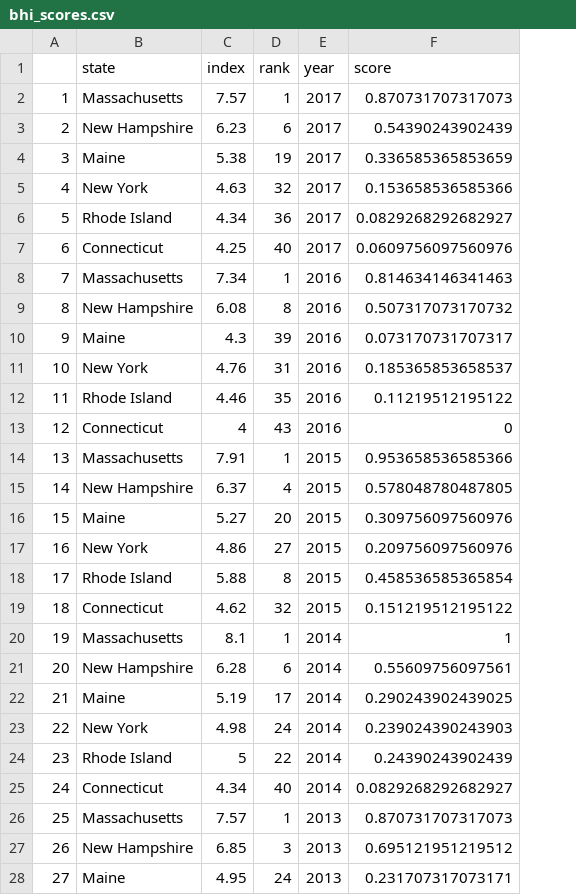
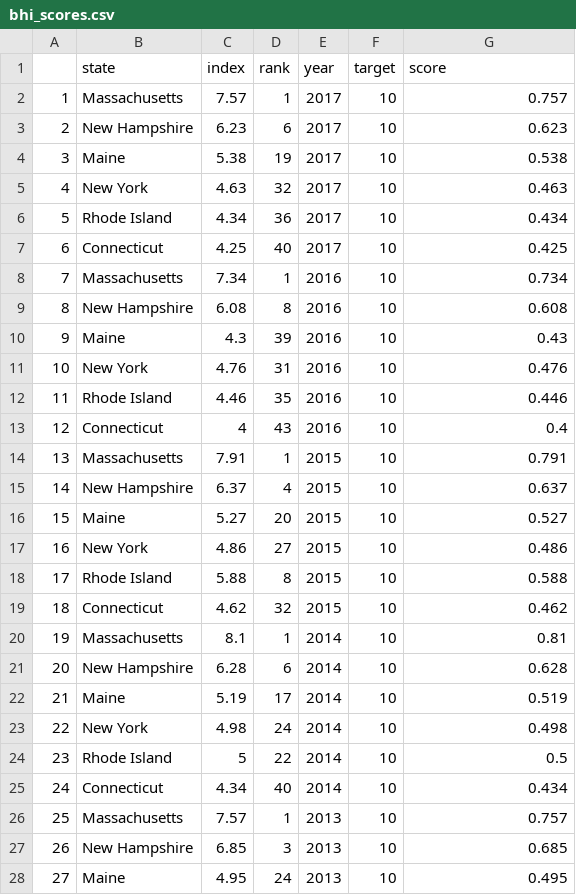
Before and after one commit to OHI-Northeast/ne-prep, a CSV file: prep/resilience/social/data/bhi_scores.csv, drawn as a sheet; only a part is shown; addresses are those after the commit; the diff covers the shown part only; the diff names each change by its address in the sheet, - before the commit and + after, or states it on an @@ line.

Commit message:
changed BHI social res scaling from max - min to 0-10

```diff
--- a/prep/resilience/social/data/bhi_scores.csv
+++ b/prep/resilience/social/data/bhi_scores.csv
+column F (target), rows 2-28: all 10
-G2 (score): 0.870731707317073
+G2 (score): 0.757
-G3 (score): 0.54390243902439
+G3 (score): 0.623
-G4 (score): 0.336585365853659
+G4 (score): 0.538
-G5 (score): 0.153658536585366
+G5 (score): 0.463
-G6 (score): 0.0829268292682927
+G6 (score): 0.434
-G7 (score): 0.0609756097560976
+G7 (score): 0.425
-G8 (score): 0.814634146341463
+G8 (score): 0.734
-G9 (score): 0.507317073170732
+G9 (score): 0.608
-G10 (score): 0.073170731707317
+G10 (score): 0.43
-G11 (score): 0.185365853658537
+G11 (score): 0.476
-G12 (score): 0.11219512195122
+G12 (score): 0.446
-G13 (score): 0
+G13 (score): 0.4
-G14 (score): 0.953658536585366
+G14 (score): 0.791
-G15 (score): 0.578048780487805
+G15 (score): 0.637
-G16 (score): 0.309756097560976
+G16 (score): 0.527
-G17 (score): 0.209756097560976
+G17 (score): 0.486
-G18 (score): 0.458536585365854
+G18 (score): 0.588
-G19 (score): 0.151219512195122
+G19 (score): 0.462
-G20 (score): 1
+G20 (score): 0.81
-G21 (score): 0.55609756097561
+G21 (score): 0.628
-G22 (score): 0.290243902439025
+G22 (score): 0.519
-G23 (score): 0.239024390243903
+G23 (score): 0.498
-G24 (score): 0.24390243902439
+G24 (score): 0.5
-G25 (score): 0.0829268292682927
+G25 (score): 0.434
-G26 (score): 0.870731707317073
+G26 (score): 0.757
-G27 (score): 0.695121951219512
+G27 (score): 0.685
-G28 (score): 0.231707317073171
+G28 (score): 0.495
```
Also changed, not shown: 51 edited cells elsewhere in this file, 2 other files.
